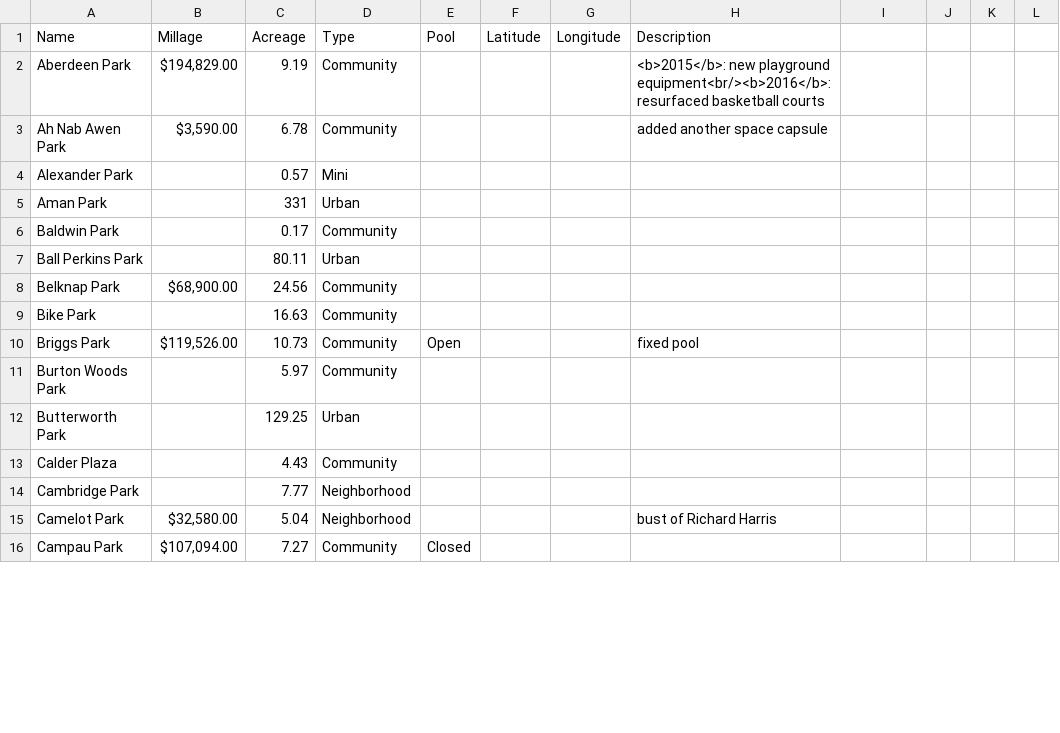
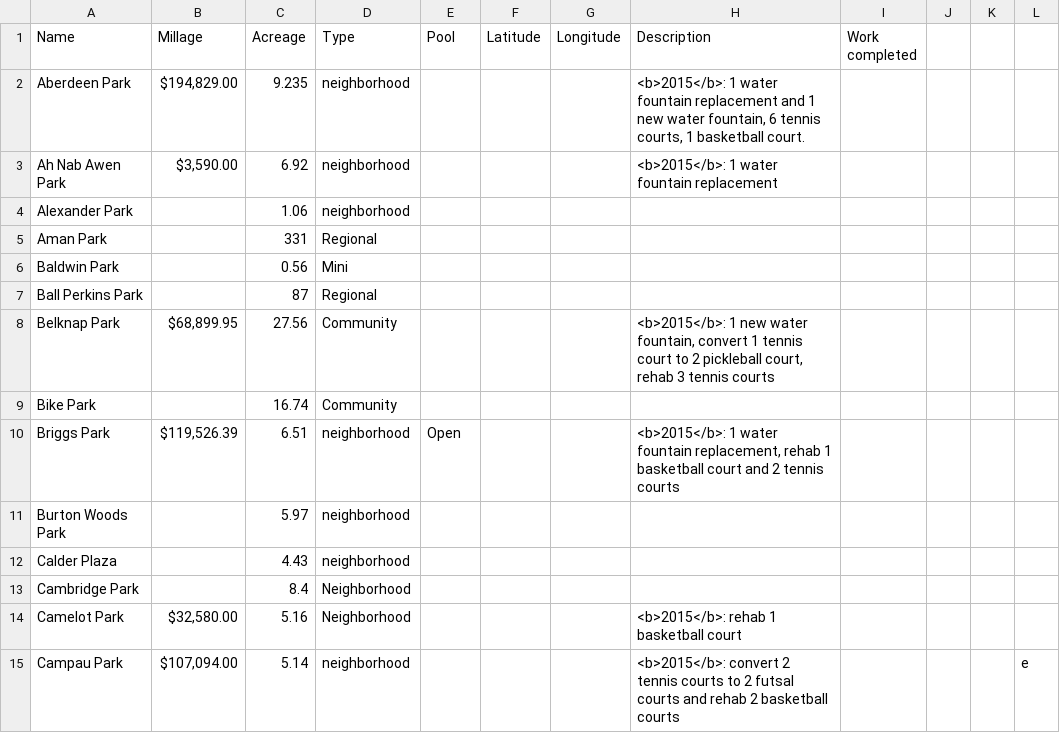
Before and after one commit to citizenlabsgr/grparks, a CSV file: data/millage.csv, drawn as a sheet; only a part is shown; the diff covers the shown part only.

Commit message:
copied manually from Karie's updated csv file
our change script apparently is not detecting that she has made changes

```diff
--- a/data/millage.csv
+++ b/data/millage.csv
@@ -1,16 +1,15 @@
-Name,Millage,Acreage,Type,Pool,Latitude,Longitude,Description
-Aberdeen Park,"$194,829.00",9.19,Community,,,,"<b>2015</b>: new playground equipment<br/><b>2016</b>: resurfaced basketball courts"
-Ah Nab Awen Park,"$3,590.00",6.78,Community,,,,added another space capsule
-Alexander Park,,0.57,Mini,,,,
-Aman Park,,331,Urban,,,,
-Baldwin Park,,0.17,Community,,,,
-Ball Perkins Park,,80.11,Urban,,,,
-Belknap Park,"$68,900.00",24.56,Community,,,,
-Bike Park,,16.63,Community,,,,
-Briggs Park,"$119,526.00",10.73,Community,Open,,,fixed pool
-Burton Woods Park,,5.97,Community,,,,
-Butterworth Park,,129.25,Urban,,,,
-Calder Plaza,,4.43,Community,,,,
-Cambridge Park,,7.77,Neighborhood,,,,
-Camelot Park,"$32,580.00",5.04,Neighborhood,,,,bust of Richard Harris
-Campau Park,"$107,094.00",7.27,Community,Closed,,,
+Name,Millage,Acreage,Type,Pool,Latitude,Longitude,Description,Work completed,,,
+Aberdeen Park,"$194,829.00 ",9.235,neighborhood,,,,"<b>2015</b>: 1 water fountain replacement and 1 new water fountain, 6 tennis courts, 1 basketball court. ",,,,
+Ah Nab Awen Park,"$3,590.00 ",6.92,neighborhood,,,,<b>2015</b>: 1 water fountain replacement ,,,,
+Alexander Park,,1.06,neighborhood,,,,,,,,
+Aman Park,,331,Regional,,,,,,,,
+Baldwin Park,,0.56,Mini,,,,,,,,
+Ball Perkins Park,,87,Regional,,,,,,,,
+Belknap Park,"$68,899.95 ",27.56,Community,,,,"<b>2015</b>: 1 new water fountain, convert 1 tennis court to 2 pickleball court, rehab 3 tennis courts ",,,,
+Bike Park,,16.74,Community,,,,,,,,
+Briggs Park,"$119,526.39 ",6.51,neighborhood,Open,,,"<b>2015</b>: 1 water fountain replacement, rehab 1 basketball court and 2 tennis courts ",,,,
+Burton Woods Park,,5.97,neighborhood,,,,,,,,
+Calder Plaza,,4.43,neighborhood,,,,,,,,
+Cambridge Park,,8.4,Neighborhood,,,,,,,,
+Camelot Park,"$32,580.00 ",5.16,Neighborhood,,,,<b>2015</b>: rehab 1 basketball court ,,,,
+Campau Park,"$107,094.00 ",5.14,neighborhood,,,,<b>2015</b>: convert 2 tennis courts to 2 futsal courts and rehab 2 basketball courts ,,,,e
```
Also changed, not shown: 7 added rows, 4 removed rows and 108 edited cells elsewhere in this file.
